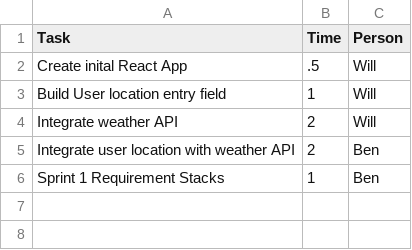
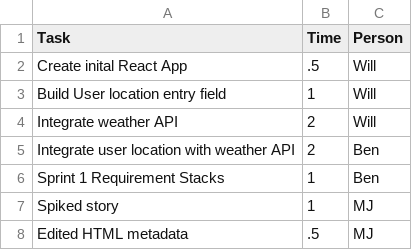
Before and after one commit to EECS581Group5/Natures-Notes, a CSV file: Documentation/Sprint-1/Sprint_One_Hours.csv, drawn as a sheet; the diff names each change by its address in the sheet, - before the commit and + after, or states it on an @@ line.

Commit message:
Added hours to Sprint 1

```diff
--- a/Documentation/Sprint-1/Sprint_One_Hours.csv
+++ b/Documentation/Sprint-1/Sprint_One_Hours.csv
+row 7: Spiked story | 1 | MJ
+row 8: Edited HTML metadata | .5 | MJ
```
